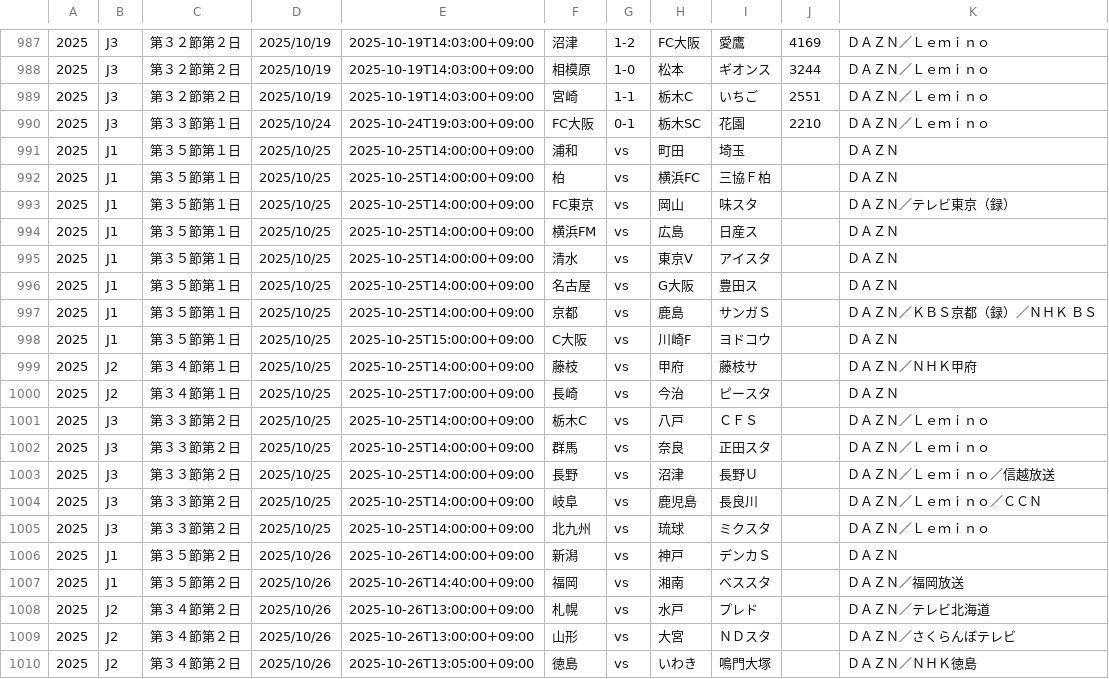
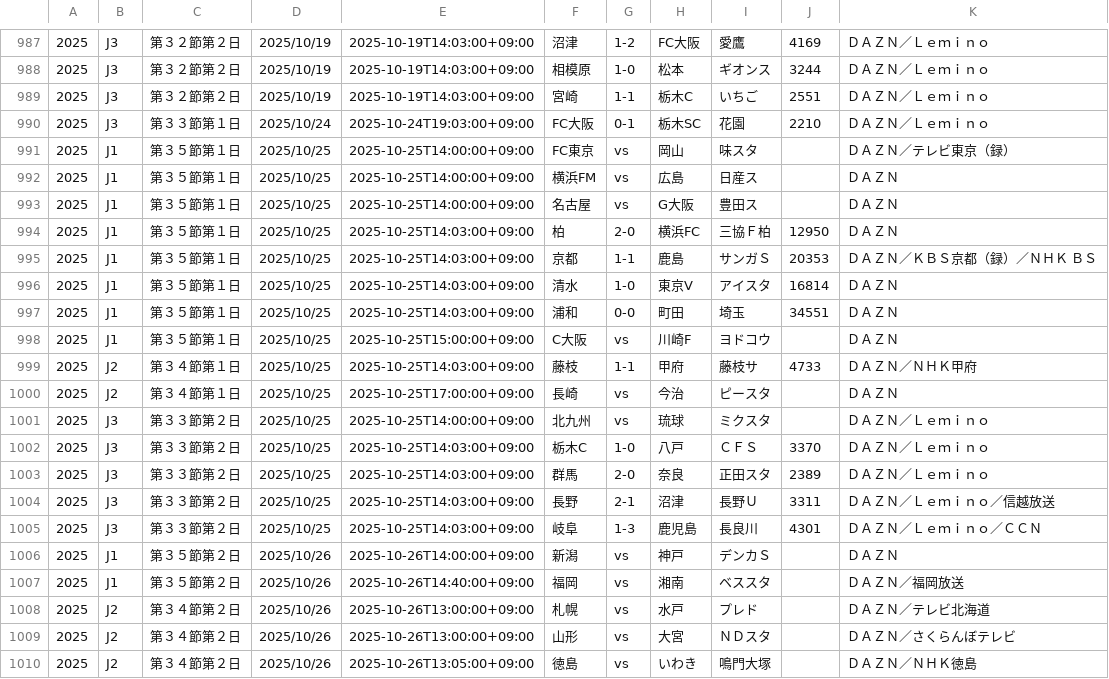
Before and after one commit to k-addtimes/jleague_open_data, a CSV file: current_schedule_file.csv, drawn as a sheet; only a part is shown, gaps mark what is left out.

Commit message:
Auto Update schedule CSV from GAS

```diff
--- a/current_schedule_file.csv
+++ b/current_schedule_file.csv
@@ -990,17 +990,17 @@
 "2025","J3","第３３節第１日","2025/10/24","2025-10-24T19:03:00+09:00","FC大阪","0-1","栃木SC","花園","2210","ＤＡＺＮ／Ｌｅｍｉｎｏ"
-"2025","J1","第３５節第１日","2025/10/25","2025-10-25T14:00:00+09:00","浦和","vs","町田","埼玉","","ＤＡＺＮ"
-"2025","J1","第３５節第１日","2025/10/25","2025-10-25T14:00:00+09:00","柏","vs","横浜FC","三協Ｆ柏","","ＤＡＺＮ"
 "2025","J1","第３５節第１日","2025/10/25","2025-10-25T14:00:00+09:00","FC東京","vs","岡山","味スタ","","ＤＡＺＮ／テレビ東京（録）"
 "2025","J1","第３５節第１日","2025/10/25","2025-10-25T14:00:00+09:00","横浜FM","vs","広島","日産ス","","ＤＡＺＮ"
-"2025","J1","第３５節第１日","2025/10/25","2025-10-25T14:00:00+09:00","清水","vs","東京V","アイスタ","","ＤＡＺＮ"
 "2025","J1","第３５節第１日","2025/10/25","2025-10-25T14:00:00+09:00","名古屋","vs","G大阪","豊田ス","","ＤＡＺＮ"
-"2025","J1","第３５節第１日","2025/10/25","2025-10-25T14:00:00+09:00","京都","vs","鹿島","サンガＳ","","ＤＡＺＮ／ＫＢＳ京都（録）／ＮＨＫ ＢＳ"
+"2025","J1","第３５節第１日","2025/10/25","2025-10-25T14:03:00+09:00","柏","2-0","横浜FC","三協Ｆ柏","12950","ＤＡＺＮ"
+"2025","J1","第３５節第１日","2025/10/25","2025-10-25T14:03:00+09:00","京都","1-1","鹿島","サンガＳ","20353","ＤＡＺＮ／ＫＢＳ京都（録）／ＮＨＫ ＢＳ"
+"2025","J1","第３５節第１日","2025/10/25","2025-10-25T14:03:00+09:00","清水","1-0","東京V","アイスタ","16814","ＤＡＺＮ"
+"2025","J1","第３５節第１日","2025/10/25","2025-10-25T14:03:00+09:00","浦和","0-0","町田","埼玉","34551","ＤＡＺＮ"
 "2025","J1","第３５節第１日","2025/10/25","2025-10-25T15:00:00+09:00","C大阪","vs","川崎F","ヨドコウ","","ＤＡＺＮ"
-"2025","J2","第３４節第１日","2025/10/25","2025-10-25T14:00:00+09:00","藤枝","vs","甲府","藤枝サ","","ＤＡＺＮ／ＮＨＫ甲府"
+"2025","J2","第３４節第１日","2025/10/25","2025-10-25T14:03:00+09:00","藤枝","1-1","甲府","藤枝サ","4733","ＤＡＺＮ／ＮＨＫ甲府"
 "2025","J2","第３４節第１日","2025/10/25","2025-10-25T17:00:00+09:00","長崎","vs","今治","ピースタ","","ＤＡＺＮ"
-"2025","J3","第３３節第２日","2025/10/25","2025-10-25T14:00:00+09:00","栃木C","vs","八戸","ＣＦＳ","","ＤＡＺＮ／Ｌｅｍｉｎｏ"
-"2025","J3","第３３節第２日","2025/10/25","2025-10-25T14:00:00+09:00","群馬","vs","奈良","正田スタ","","ＤＡＺＮ／Ｌｅｍｉｎｏ"
-"2025","J3","第３３節第２日","2025/10/25","2025-10-25T14:00:00+09:00","長野","vs","沼津","長野Ｕ","","ＤＡＺＮ／Ｌｅｍｉｎｏ／信越放送"
-"2025","J3","第３３節第２日","2025/10/25","2025-10-25T14:00:00+09:00","岐阜","vs","鹿児島","長良川","","ＤＡＺＮ／Ｌｅｍｉｎｏ／ＣＣＮ"
 "2025","J3","第３３節第２日","2025/10/25","2025-10-25T14:00:00+09:00","北九州","vs","琉球","ミクスタ","","ＤＡＺＮ／Ｌｅｍｉｎｏ"
+"2025","J3","第３３節第２日","2025/10/25","2025-10-25T14:03:00+09:00","栃木C","1-0","八戸","ＣＦＳ","3370","ＤＡＺＮ／Ｌｅｍｉｎｏ"
+"2025","J3","第３３節第２日","2025/10/25","2025-10-25T14:03:00+09:00","群馬","2-0","奈良","正田スタ","2389","ＤＡＺＮ／Ｌｅｍｉｎｏ"
+"2025","J3","第３３節第２日","2025/10/25","2025-10-25T14:03:00+09:00","長野","2-1","沼津","長野Ｕ","3311","ＤＡＺＮ／Ｌｅｍｉｎｏ／信越放送"
+"2025","J3","第３３節第２日","2025/10/25","2025-10-25T14:03:00+09:00","岐阜","1-3","鹿児島","長良川","4301","ＤＡＺＮ／Ｌｅｍｉｎｏ／ＣＣＮ"
 "2025","J1","第３５節第２日","2025/10/26","2025-10-26T14:00:00+09:00","新潟","vs","神戸","デンカＳ","","ＤＡＺＮ"
```
